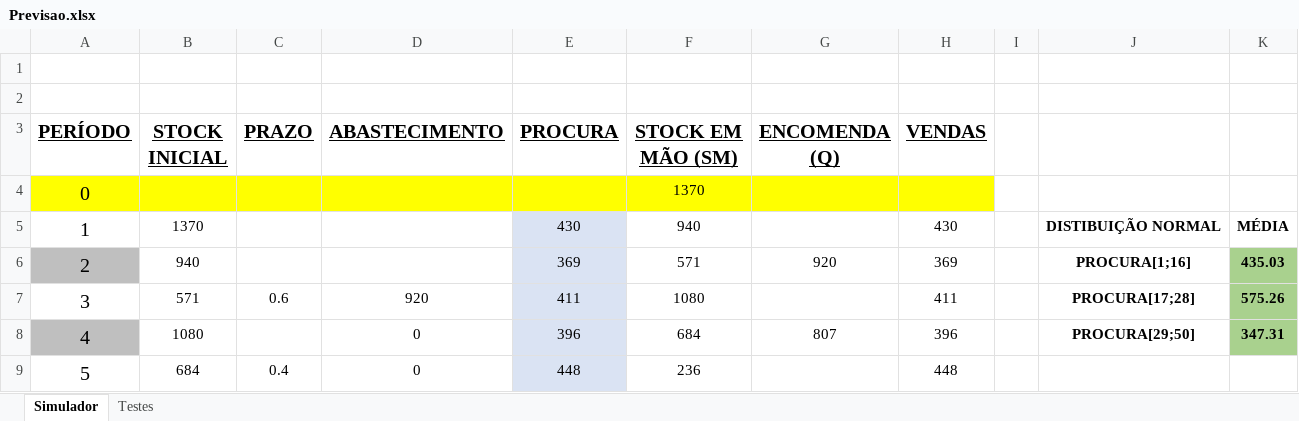
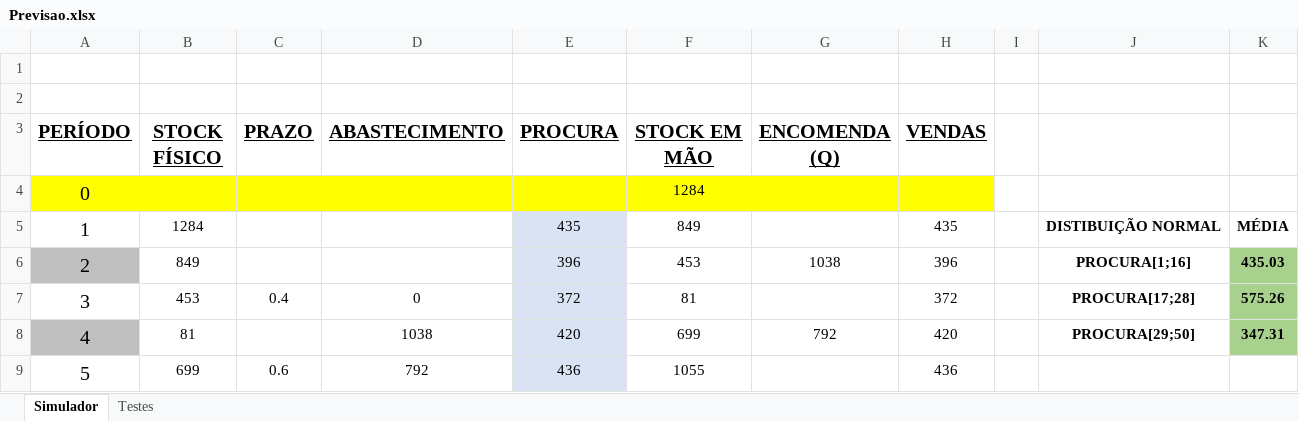
Before and after one commit to joaop21/InventoryManagement, an Excel workbook: Previsao.xlsx, sheet Simulador, drawn as a sheet; only a part is shown; values as stored, in another font and other column widths than the file's, no borders; the diff covers the shown part only; the diff names each change by its address in the sheet, - before the commit and + after, or states it on an @@ line.

```diff
--- a/Previsao.xlsx (sheet Simulador)
+++ b/Previsao.xlsx (sheet Simulador)
-B3: STOCK INICIAL
+B3: STOCK FÍSICO
-F3: STOCK EM MÃO (SM)
+F3: STOCK EM MÃO
-F4 (STOCK EM MÃO): 1370
+F4 (STOCK EM MÃO): 1284
-B5 (STOCK FÍSICO): 1370
+B5 (STOCK FÍSICO): 1284
-E5 (PROCURA): 430
+E5 (PROCURA): 435
-F5 (STOCK EM MÃO): 940
+F5 (STOCK EM MÃO): 849
-H5 (VENDAS): 430
+H5 (VENDAS): 435
-B6 (STOCK FÍSICO): 940
+B6 (STOCK FÍSICO): 849
-E6 (PROCURA): 369
+E6 (PROCURA): 396
-F6 (STOCK EM MÃO): 571
+F6 (STOCK EM MÃO): 453
-G6 (ENCOMENDA (Q)): 920
+G6 (ENCOMENDA (Q)): 1038
-H6 (VENDAS): 369
+H6 (VENDAS): 396
-B7 (STOCK FÍSICO): 571
+B7 (STOCK FÍSICO): 453
-C7 (PRAZO): 0.6
+C7 (PRAZO): 0.4
-D7 (ABASTECIMENTO): 920
+D7 (ABASTECIMENTO): 0
-E7 (PROCURA): 411
+E7 (PROCURA): 372
-F7 (STOCK EM MÃO): 1080
+F7 (STOCK EM MÃO): 81
-H7 (VENDAS): 411
+H7 (VENDAS): 372
-B8 (STOCK FÍSICO): 1080
+B8 (STOCK FÍSICO): 81
-D8 (ABASTECIMENTO): 0
+D8 (ABASTECIMENTO): 1038
-E8 (PROCURA): 396
+E8 (PROCURA): 420
-F8 (STOCK EM MÃO): 684
+F8 (STOCK EM MÃO): 699
-G8 (ENCOMENDA (Q)): 807
+G8 (ENCOMENDA (Q)): 792
-H8 (VENDAS): 396
+H8 (VENDAS): 420
-B9 (STOCK FÍSICO): 684
+B9 (STOCK FÍSICO): 699
-C9 (PRAZO): 0.4
+C9 (PRAZO): 0.6
-D9 (ABASTECIMENTO): 0
+D9 (ABASTECIMENTO): 792
-E9 (PROCURA): 448
+E9 (PROCURA): 436
-F9 (STOCK EM MÃO): 236
+F9 (STOCK EM MÃO): 1055
-H9 (VENDAS): 448
+H9 (VENDAS): 436
```
Also changed, not shown: 257 edited cells elsewhere in this sheet, formulas that keep their value, 12 other files.
